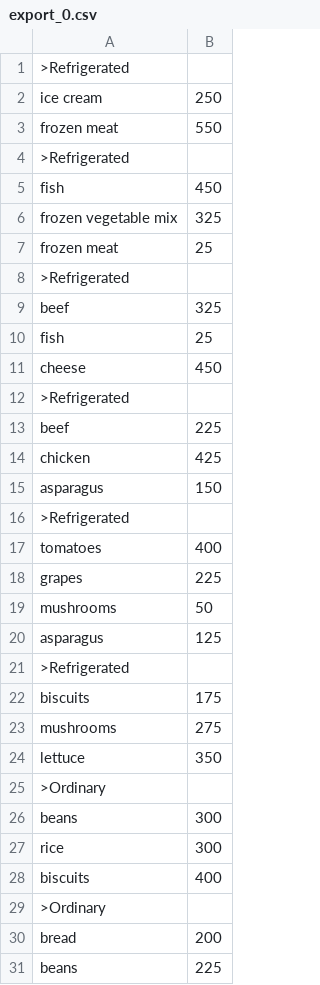
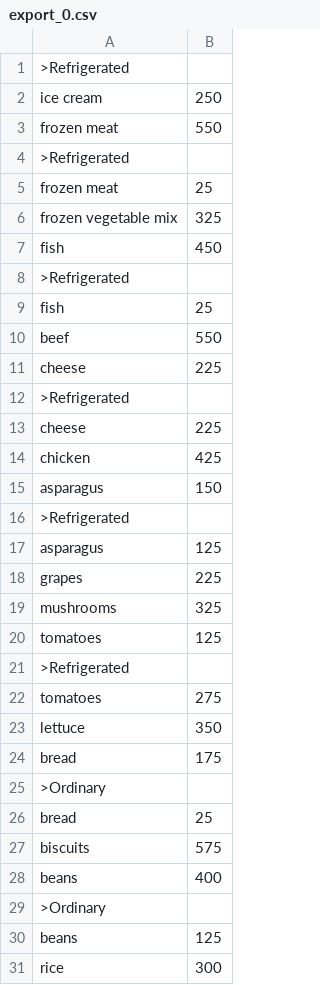
Before and after one commit to lachlankuhr/CAB302-Assignment, a CSV file: files/export_0.csv, drawn as a sheet.

```diff
--- a/files/export_0.csv
+++ b/files/export_0.csv
@@ -4,11 +4,11 @@ frozen meat,550
 >Refrigerated
+frozen meat,25
+frozen vegetable mix,325
 fish,450
-frozen vegetable mix,325
-frozen meat,25
 >Refrigerated
-beef,325
 fish,25
-cheese,450
+beef,550
+cheese,225
 >Refrigerated
-beef,225
+cheese,225
 chicken,425
@@ -16,16 +16,16 @@ asparagus,150
 >Refrigerated
-tomatoes,400
+asparagus,125
 grapes,225
-mushrooms,50
-asparagus,125
+mushrooms,325
+tomatoes,125
 >Refrigerated
-biscuits,175
-mushrooms,275
+tomatoes,275
 lettuce,350
+bread,175
 >Ordinary
-beans,300
+bread,25
+biscuits,575
+beans,400
+>Ordinary
+beans,125
 rice,300
-biscuits,400
->Ordinary
-bread,200
-beans,225
```
Also changed, not shown: files/initial_export.csv, 3 other files.
